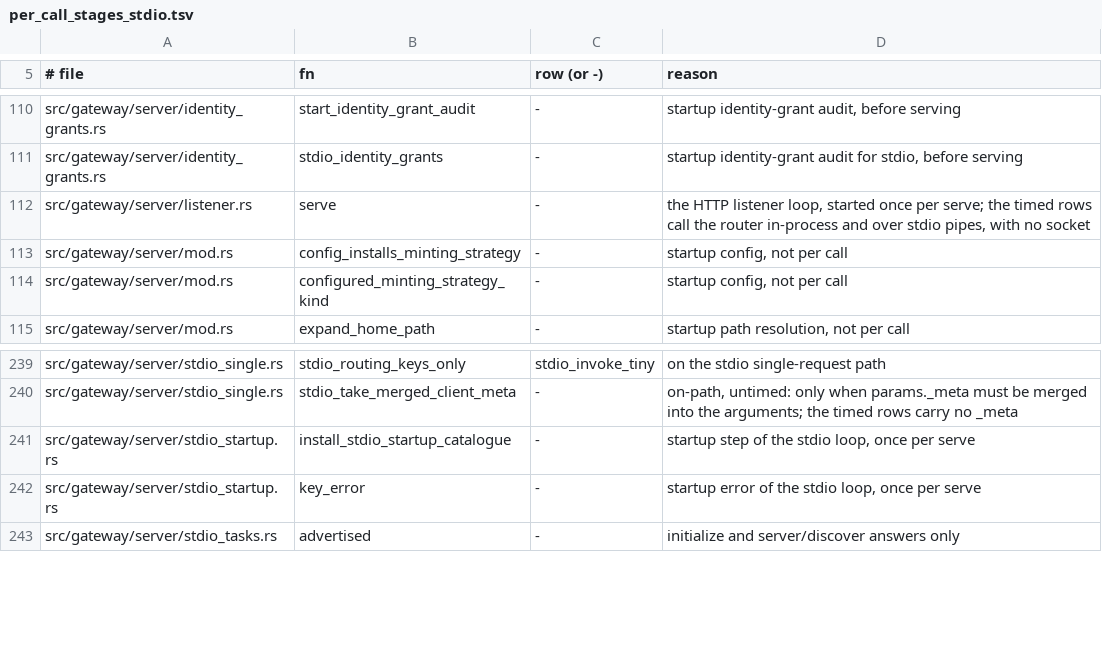
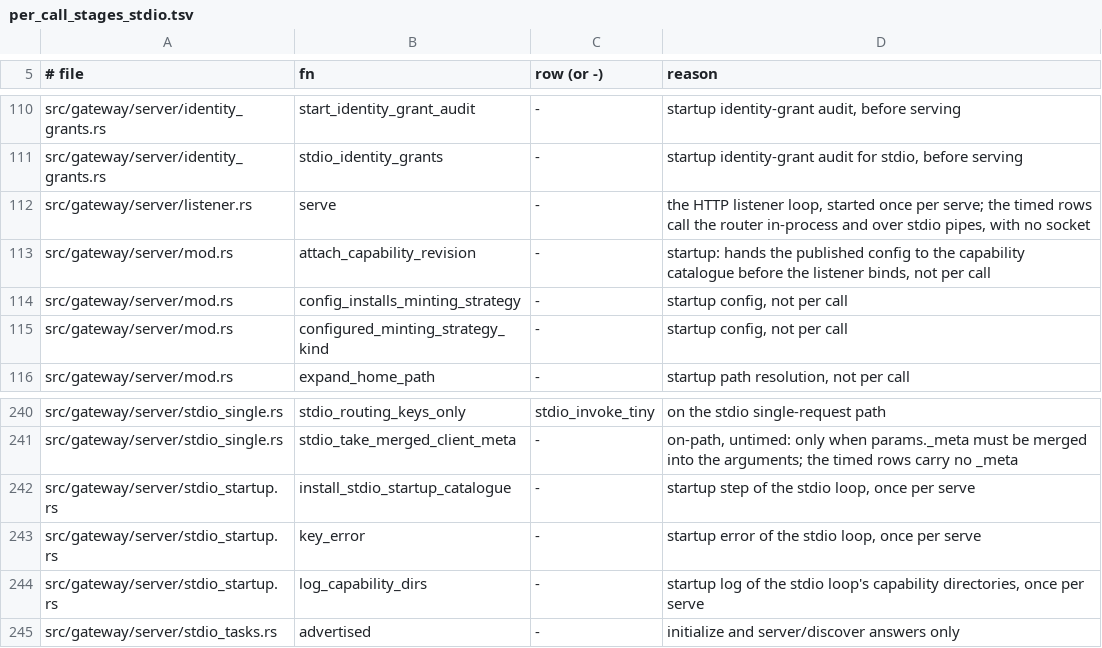
Before and after one commit to MikkoParkkola/mcp-gateway, a TSV file: docs/internal/perf/per_call_stages_stdio.tsv, drawn as a sheet; only a part is shown, gaps mark what is left out.

```diff
--- a/docs/internal/perf/per_call_stages_stdio.tsv
+++ b/docs/internal/perf/per_call_stages_stdio.tsv
@@ -112,2 +112,3 @@ src/gateway/server/identity_grants.rs	stdio_identity_grants	-	startup identity-g
 src/gateway/server/listener.rs	serve	-	the HTTP listener loop, started once per serve; the timed rows call the router in-process and over stdio pipes, with no socket
+src/gateway/server/mod.rs	attach_capability_revision	-	startup: hands the published config to the capability catalogue before the listener binds, not per call
 src/gateway/server/mod.rs	config_installs_minting_strategy	-	startup config, not per call
@@ -242,2 +243,3 @@ src/gateway/server/stdio_startup.rs	install_stdio_startup_catalogue	-	startup st
 src/gateway/server/stdio_startup.rs	key_error	-	startup error of the stdio loop, once per serve
+src/gateway/server/stdio_startup.rs	log_capability_dirs	-	startup log of the stdio loop's capability directories, once per serve
 src/gateway/server/stdio_tasks.rs	advertised	-	initialize and server/discover answers only
```
